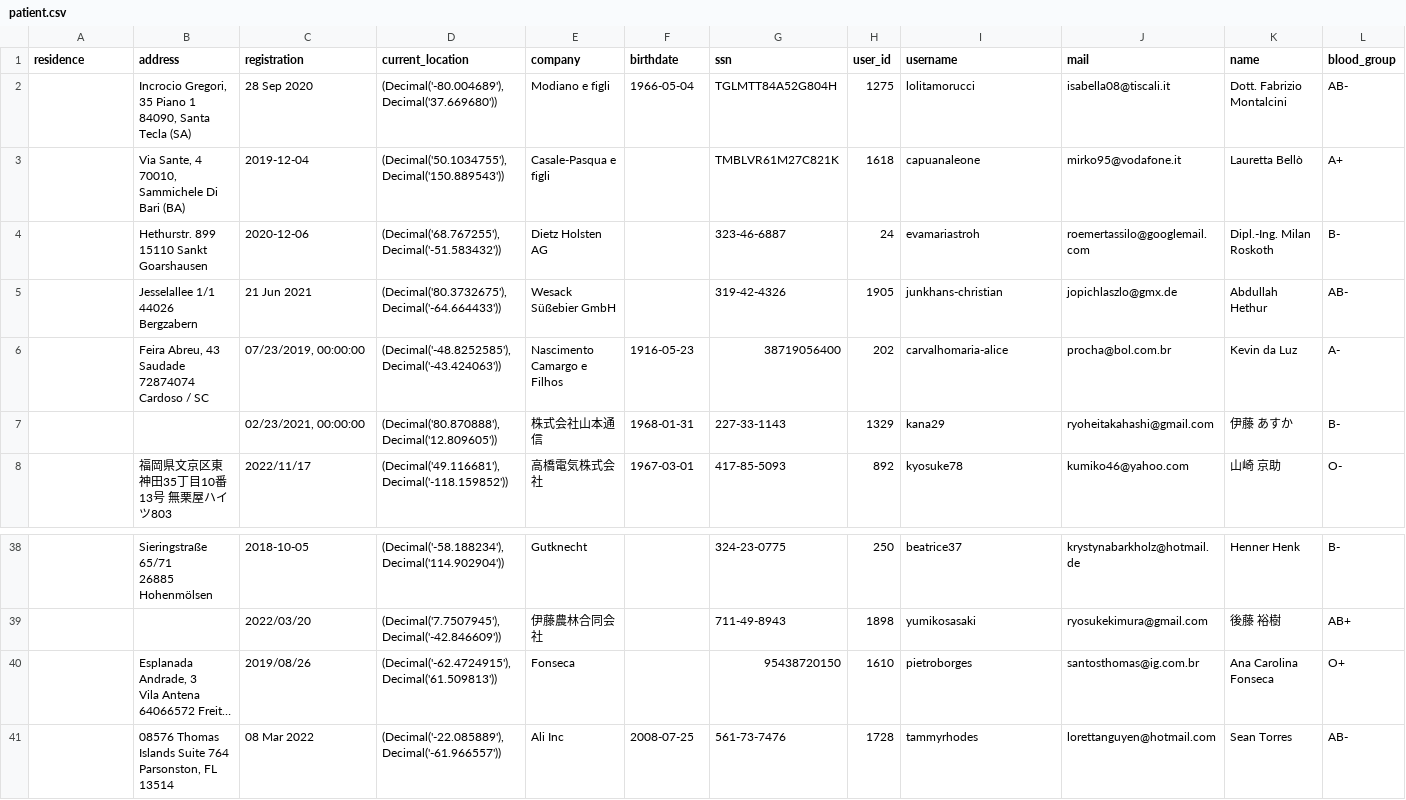
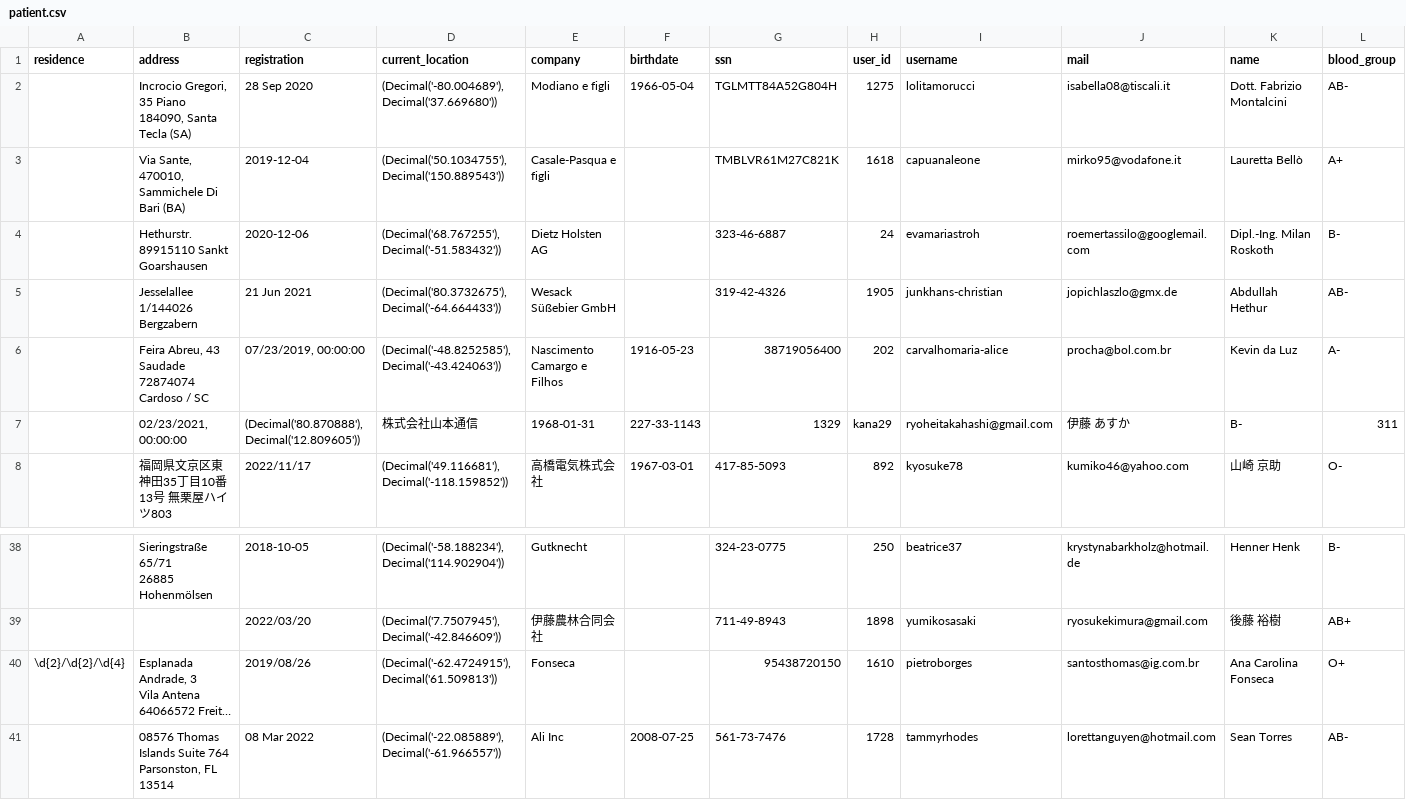
Before and after one commit to Michaeluser/IAU_Project, a CSV file: Datasets/patient.csv, drawn as a sheet; only a part is shown, gaps mark what is left out; long unchanged cells end in …; removed rows and columns are numbered as before the commit, all else as after; rows hold the shown columns only; ↵ is a line break in a cell; the diff names each change by its address in the sheet, - before the commit and + after, or states it on an @@ line.

```diff
--- a/Datasets/patient.csv
+++ b/Datasets/patient.csv
-B2 (address): …35 Piano 1 ↵ 84090, Santa Tecla…
+B2 (address): …35 Piano 184090, Santa Tecla…
-B3 (address): Via Sante, 4 ↵ 70010, Sammichele Di Bari (BA)
+B3 (address): Via Sante, 470010, Sammichele Di Bari (BA)
-B4 (address): Hethurstr. 899 ↵ 15110 Sankt Goarshausen
+B4 (address): Hethurstr. 89915110 Sankt Goarshausen
-B5 (address): Jesselallee 1/1 ↵ 44026 Bergzabern
+B5 (address): Jesselallee 1/144026 Bergzabern
-B6 (address): Feira Abreu, 43 ↵ Saudade ↵ 72874074 Cardoso / SC
+B6 (address): Feira Abreu, 43 Saudade 72874074 Cardoso / SC
-row 7:  |  | 02/23/2021, 00:00:00 | (Decimal('80.870888'), Decimal('12.809605')) | 株式会社山本通信 | 1968-01-31 | 227-33-1143 | 1329 | kana29 | ryoheitakahashi@gmail.com | 伊藤 あすか | B-
+row 7:  | 02/23/2021, 00:00:00 | (Decimal('80.870888'), Decimal('12.809605')) | 株式会社山本通信 | 1968-01-31 | 227-33-1143 | 1329 | kana29 | ryoheitakahashi@gmail.com | 伊藤 あすか | B- | 311
-A40 (residence): (empty)
+A40 (residence): \d{2}/\d{2}/\d{4}
```
Also changed, not shown: 9 other files.
